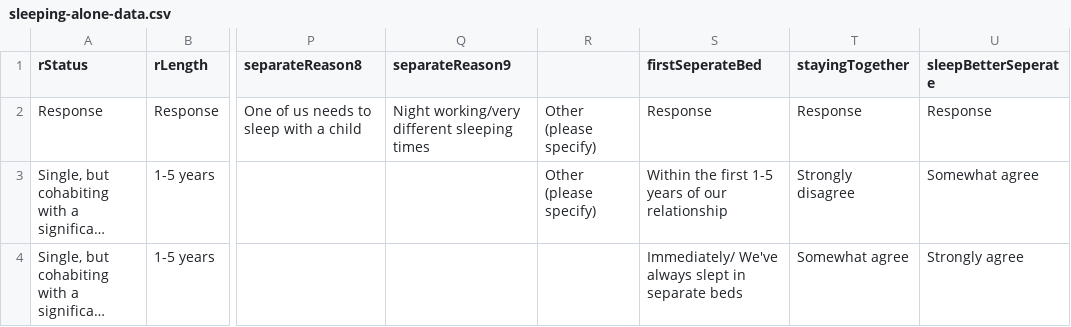
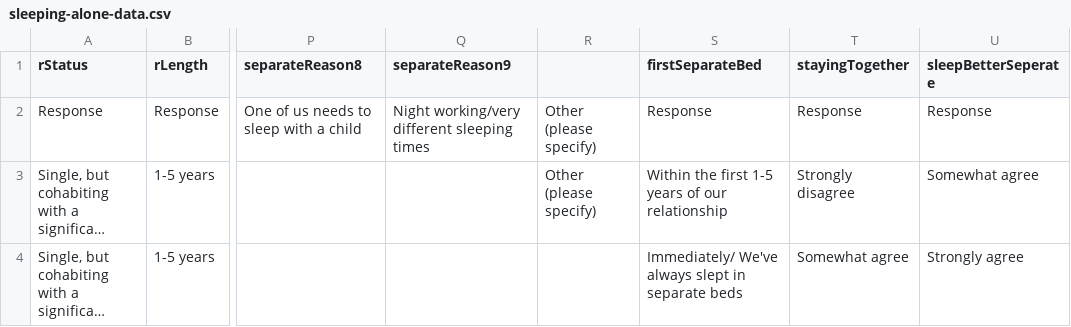
Before and after one commit to nhulz/nhulz.github.io, a CSV file: data/sleeping-alone-data.csv, drawn as a sheet; only a part is shown, gaps mark what is left out; long unchanged cells end in …; the diff names each change by its address in the sheet, - before the commit and + after, or states it on an @@ line.

Commit message:
Sort-of got the dot chart working, for some reason the 11-15 range of data isn't appearing, which makes me concerned that the data isn't correct

```diff
--- a/data/sleeping-alone-data.csv
+++ b/data/sleeping-alone-data.csv
-S1: firstSeperateBed
+S1: firstSeparateBed
```
Also changed, not shown: 2 other files.
